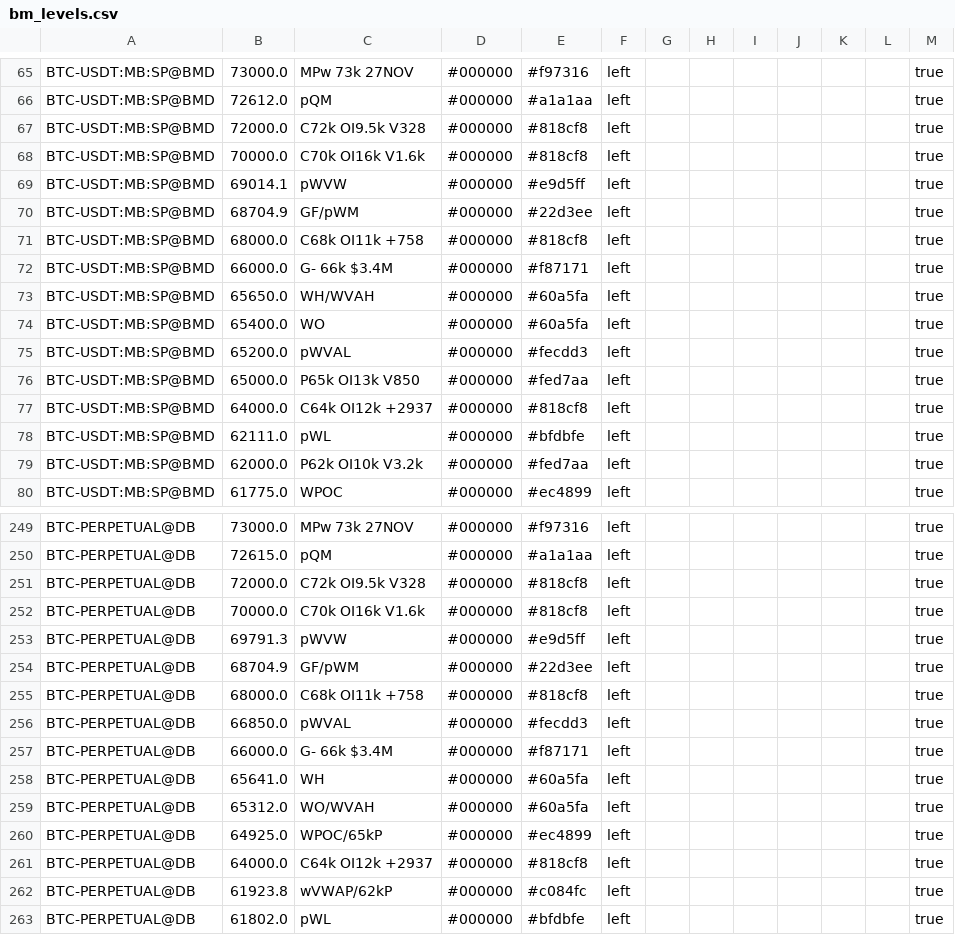
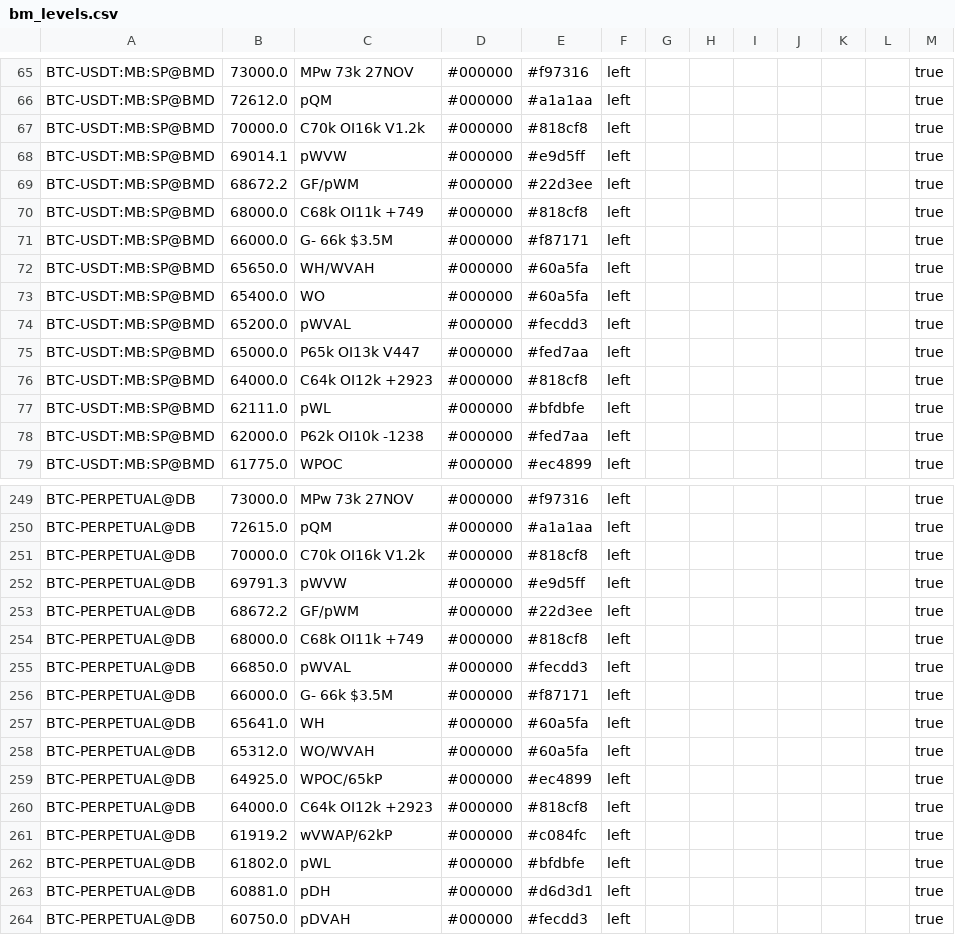
Before and after one commit to trendset1/bm-levels, a CSV file: bm_levels.csv, drawn as a sheet; only a part is shown, gaps mark what is left out; the shorter side is filled out with more unchanged rows; the diff covers the shown part only.

```diff
--- a/bm_levels.csv
+++ b/bm_levels.csv
@@ -66,8 +66,7 @@
 "BTC-USDT:MB:SP@BMD","72612.0","pQM","#000000","#a1a1aa","left","","","","","","","true"
-"BTC-USDT:MB:SP@BMD","72000.0","C72k OI9.5k V328","#000000","#818cf8","left","","","","","","","true"
-"BTC-USDT:MB:SP@BMD","70000.0","C70k OI16k V1.6k","#000000","#818cf8","left","","","","","","","true"
+"BTC-USDT:MB:SP@BMD","70000.0","C70k OI16k V1.2k","#000000","#818cf8","left","","","","","","","true"
 "BTC-USDT:MB:SP@BMD","69014.1","pWVW","#000000","#e9d5ff","left","","","","","","","true"
-"BTC-USDT:MB:SP@BMD","68704.9","GF/pWM","#000000","#22d3ee","left","","","","","","","true"
-"BTC-USDT:MB:SP@BMD","68000.0","C68k OI11k +758","#000000","#818cf8","left","","","","","","","true"
-"BTC-USDT:MB:SP@BMD","66000.0","G- 66k $3.4M","#000000","#f87171","left","","","","","","","true"
+"BTC-USDT:MB:SP@BMD","68672.2","GF/pWM","#000000","#22d3ee","left","","","","","","","true"
+"BTC-USDT:MB:SP@BMD","68000.0","C68k OI11k +749","#000000","#818cf8","left","","","","","","","true"
+"BTC-USDT:MB:SP@BMD","66000.0","G- 66k $3.5M","#000000","#f87171","left","","","","","","","true"
 "BTC-USDT:MB:SP@BMD","65650.0","WH/WVAH","#000000","#60a5fa","left","","","","","","","true"
@@ -75,6 +74,6 @@
 "BTC-USDT:MB:SP@BMD","65200.0","pWVAL","#000000","#fecdd3","left","","","","","","","true"
-"BTC-USDT:MB:SP@BMD","65000.0","P65k OI13k V850","#000000","#fed7aa","left","","","","","","","true"
-"BTC-USDT:MB:SP@BMD","64000.0","C64k OI12k +2937","#000000","#818cf8","left","","","","","","","true"
+"BTC-USDT:MB:SP@BMD","65000.0","P65k OI13k V447","#000000","#fed7aa","left","","","","","","","true"
+"BTC-USDT:MB:SP@BMD","64000.0","C64k OI12k +2923","#000000","#818cf8","left","","","","","","","true"
 "BTC-USDT:MB:SP@BMD","62111.0","pWL","#000000","#bfdbfe","left","","","","","","","true"
-"BTC-USDT:MB:SP@BMD","62000.0","P62k OI10k V3.2k","#000000","#fed7aa","left","","","","","","","true"
+"BTC-USDT:MB:SP@BMD","62000.0","P62k OI10k -1238","#000000","#fed7aa","left","","","","","","","true"
 "BTC-USDT:MB:SP@BMD","61775.0","WPOC","#000000","#ec4899","left","","","","","","","true"
@@ -250,9 +250,8 @@
 "BTC-PERPETUAL@DB","72615.0","pQM","#000000","#a1a1aa","left","","","","","","","true"
-"BTC-PERPETUAL@DB","72000.0","C72k OI9.5k V328","#000000","#818cf8","left","","","","","","","true"
-"BTC-PERPETUAL@DB","70000.0","C70k OI16k V1.6k","#000000","#818cf8","left","","","","","","","true"
+"BTC-PERPETUAL@DB","70000.0","C70k OI16k V1.2k","#000000","#818cf8","left","","","","","","","true"
 "BTC-PERPETUAL@DB","69791.3","pWVW","#000000","#e9d5ff","left","","","","","","","true"
-"BTC-PERPETUAL@DB","68704.9","GF/pWM","#000000","#22d3ee","left","","","","","","","true"
-"BTC-PERPETUAL@DB","68000.0","C68k OI11k +758","#000000","#818cf8","left","","","","","","","true"
+"BTC-PERPETUAL@DB","68672.2","GF/pWM","#000000","#22d3ee","left","","","","","","","true"
+"BTC-PERPETUAL@DB","68000.0","C68k OI11k +749","#000000","#818cf8","left","","","","","","","true"
 "BTC-PERPETUAL@DB","66850.0","pWVAL","#000000","#fecdd3","left","","","","","","","true"
-"BTC-PERPETUAL@DB","66000.0","G- 66k $3.4M","#000000","#f87171","left","","","","","","","true"
+"BTC-PERPETUAL@DB","66000.0","G- 66k $3.5M","#000000","#f87171","left","","","","","","","true"
 "BTC-PERPETUAL@DB","65641.0","WH","#000000","#60a5fa","left","","","","","","","true"
@@ -260,4 +259,4 @@
 "BTC-PERPETUAL@DB","64925.0","WPOC/65kP","#000000","#ec4899","left","","","","","","","true"
-"BTC-PERPETUAL@DB","64000.0","C64k OI12k +2937","#000000","#818cf8","left","","","","","","","true"
-"BTC-PERPETUAL@DB","61923.8","wVWAP/62kP","#000000","#c084fc","left","","","","","","","true"
+"BTC-PERPETUAL@DB","64000.0","C64k OI12k +2923","#000000","#818cf8","left","","","","","","","true"
+"BTC-PERPETUAL@DB","61919.2","wVWAP/62kP","#000000","#c084fc","left","","","","","","","true"
 "BTC-PERPETUAL@DB","61802.0","pWL","#000000","#bfdbfe","left","","","","","","","true"
```
Also changed, not shown: 6 added rows, 4 removed rows and 33 edited cells elsewhere in this file, 1 other file.
